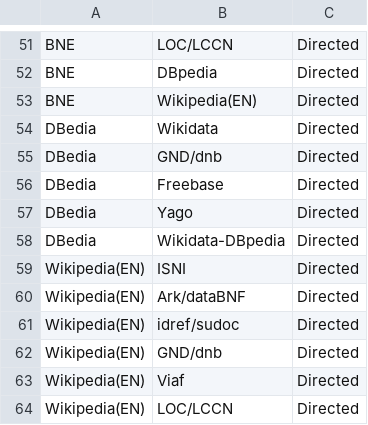
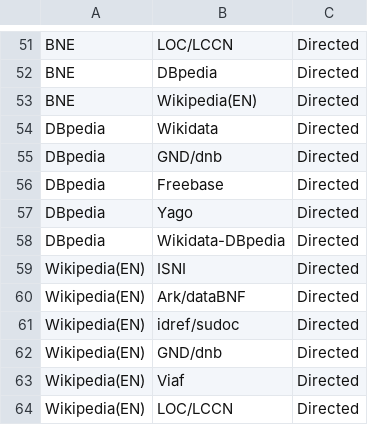
Before and after one commit to ulbstic/carton, a CSV file: liens.csv, drawn as a sheet; only a part is shown, gaps mark what is left out.

```diff
--- a/liens.csv
+++ b/liens.csv
@@ -53,7 +53,7 @@ BNE,DBpedia,Directed
 BNE,Wikipedia(EN),Directed
-DBedia,Wikidata,Directed
-DBedia,GND/dnb,Directed
-DBedia,Freebase,Directed
-DBedia,Yago,Directed
-DBedia,Wikidata-DBpedia,Directed
+DBpedia,Wikidata,Directed
+DBpedia,GND/dnb,Directed
+DBpedia,Freebase,Directed
+DBpedia,Yago,Directed
+DBpedia,Wikidata-DBpedia,Directed
 Wikipedia(EN),ISNI,Directed
```
Also changed, not shown: 1 other file.
